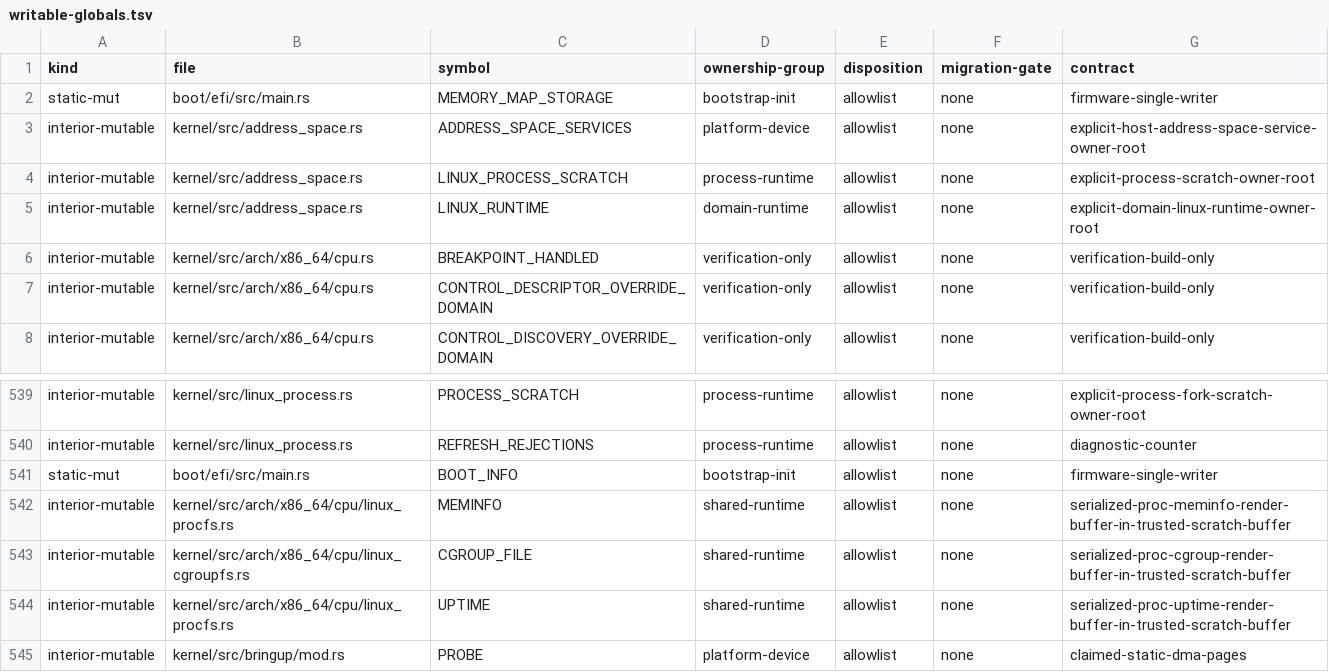
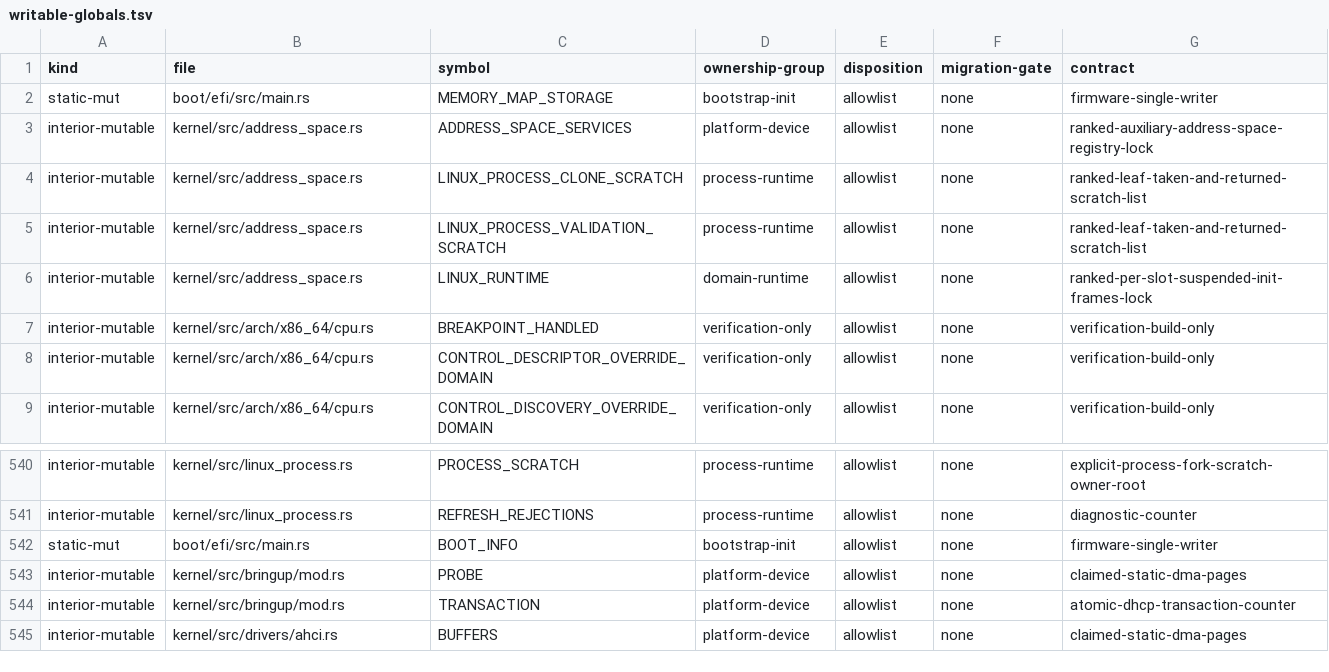
Before and after one commit to rvdende/linox, a TSV file: docs/feedback-hardening/writable-globals.tsv, drawn as a sheet; only a part is shown, gaps mark what is left out; the shorter side is filled out with more unchanged rows.

```diff
--- a/docs/feedback-hardening/writable-globals.tsv
+++ b/docs/feedback-hardening/writable-globals.tsv
@@ -2,5 +2,6 @@ kind	file	symbol	ownership-group	disposition	migration-gate	contract
 static-mut	boot/efi/src/main.rs	MEMORY_MAP_STORAGE	bootstrap-init	allowlist	none	firmware-single-writer
-interior-mutable	kernel/src/address_space.rs	ADDRESS_SPACE_SERVICES	platform-device	allowlist	none	explicit-host-address-space-service-owner-root
-interior-mutable	kernel/src/address_space.rs	LINUX_PROCESS_SCRATCH	process-runtime	allowlist	none	explicit-process-scratch-owner-root
-interior-mutable	kernel/src/address_space.rs	LINUX_RUNTIME	domain-runtime	allowlist	none	explicit-domain-linux-runtime-owner-root
+interior-mutable	kernel/src/address_space.rs	ADDRESS_SPACE_SERVICES	platform-device	allowlist	none	ranked-auxiliary-address-space-registry-lock
+interior-mutable	kernel/src/address_space.rs	LINUX_PROCESS_CLONE_SCRATCH	process-runtime	allowlist	none	ranked-leaf-taken-and-returned-scratch-list
+interior-mutable	kernel/src/address_space.rs	LINUX_PROCESS_VALIDATION_SCRATCH	process-runtime	allowlist	none	ranked-leaf-taken-and-returned-scratch-list
+interior-mutable	kernel/src/address_space.rs	LINUX_RUNTIME	domain-runtime	allowlist	none	ranked-per-slot-suspended-init-frames-lock
 interior-mutable	kernel/src/arch/x86_64/cpu.rs	BREAKPOINT_HANDLED	verification-only	allowlist	none	verification-build-only
@@ -541,5 +542,2 @@ interior-mutable	kernel/src/linux_process.rs	REFRESH_REJECTIONS	process-runtime
 static-mut	boot/efi/src/main.rs	BOOT_INFO	bootstrap-init	allowlist	none	firmware-single-writer
-interior-mutable	kernel/src/arch/x86_64/cpu/linux_procfs.rs	MEMINFO	shared-runtime	allowlist	none	serialized-proc-meminfo-render-buffer-in-trusted-scratch-buffer
-interior-mutable	kernel/src/arch/x86_64/cpu/linux_cgroupfs.rs	CGROUP_FILE	shared-runtime	allowlist	none	serialized-proc-cgroup-render-buffer-in-trusted-scratch-buffer
-interior-mutable	kernel/src/arch/x86_64/cpu/linux_procfs.rs	UPTIME	shared-runtime	allowlist	none	serialized-proc-uptime-render-buffer-in-trusted-scratch-buffer
 interior-mutable	kernel/src/bringup/mod.rs	PROBE	platform-device	allowlist	none	claimed-static-dma-pages
```
Also changed, not shown: 21 other files.
